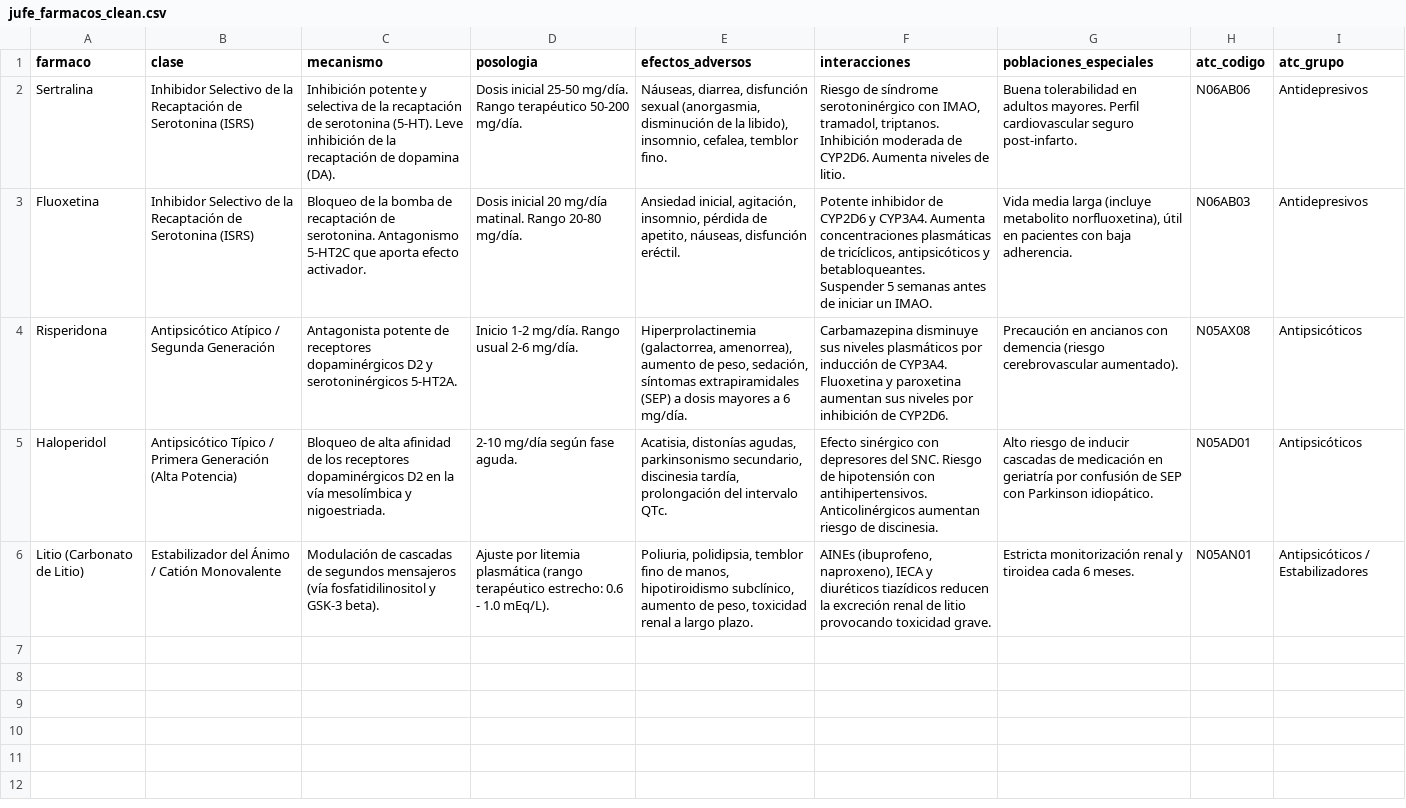
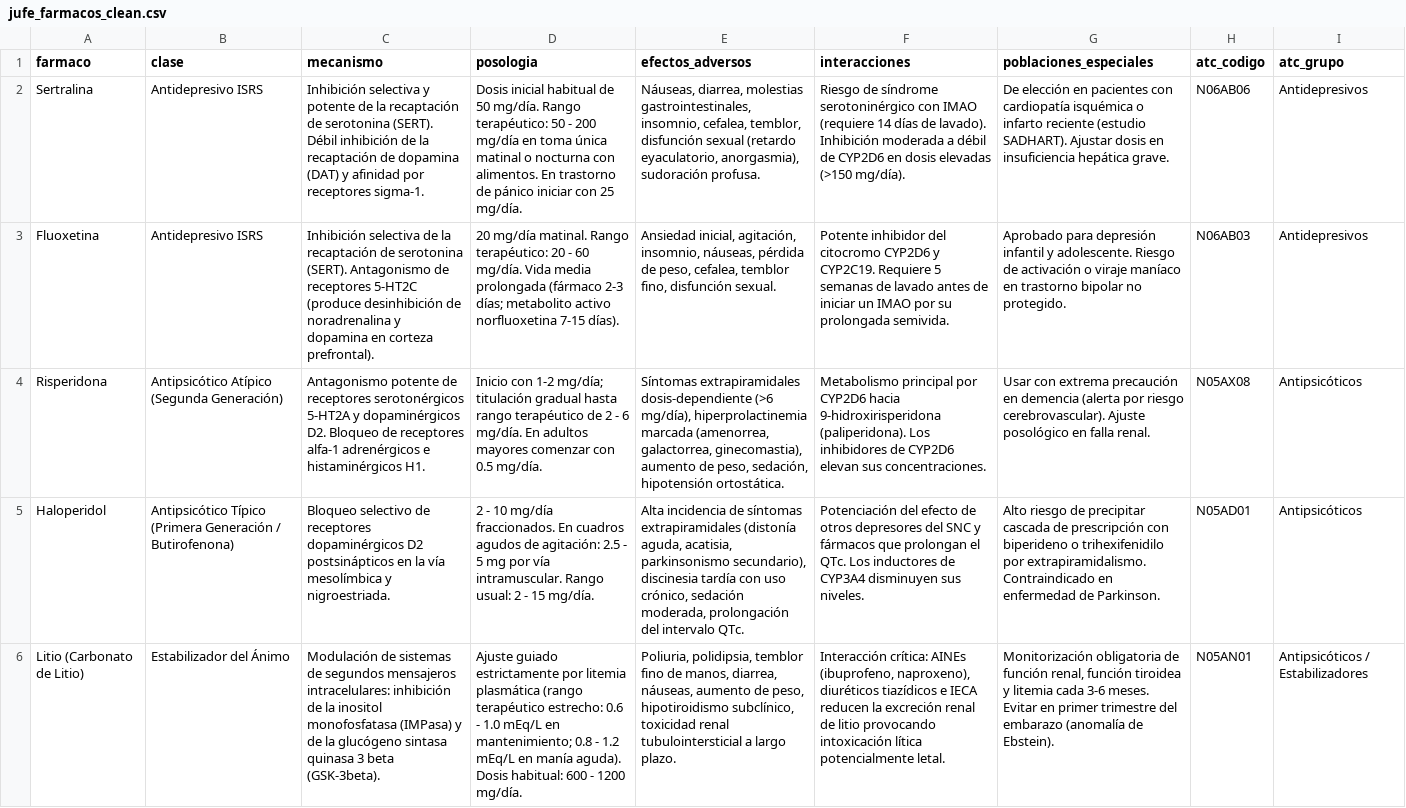
Before and after one commit to anacolinaarismendi/Sofia, a CSV file: data/processed/jufe_farmacos_clean.csv, drawn as a sheet; the diff names each change by its address in the sheet, - before the commit and + after, or states it on an @@ line.

```diff
--- a/data/processed/jufe_farmacos_clean.csv
+++ b/data/processed/jufe_farmacos_clean.csv
-B2:B3 (clase): Inhibidor Selectivo de la Recaptación de Serotonina (ISRS)
+B2:B3 (clase): Antidepresivo ISRS
-C2 (mecanismo): Inhibición potente y selectiva de la recaptación de serotonina (5-HT). Leve inhibición de la recaptación de dopamina (DA).
+C2 (mecanismo): Inhibición selectiva y potente de la recaptación de serotonina (SERT). Débil inhibición de la recaptación de dopamina (DAT) y afinidad por receptores sigma-1.
-D2 (posologia): Dosis inicial 25-50 mg/día. Rango terapéutico 50-200 mg/día.
+D2 (posologia): Dosis inicial habitual de 50 mg/día. Rango terapéutico: 50 - 200 mg/día en toma única matinal o nocturna con alimentos. En trastorno de pánico iniciar con 25 mg/día.
-E2 (efectos_adversos): Náuseas, diarrea, disfunción sexual (anorgasmia, disminución de la libido), insomnio, cefalea, temblor fino.
+E2 (efectos_adversos): Náuseas, diarrea, molestias gastrointestinales, insomnio, cefalea, temblor, disfunción sexual (retardo eyaculatorio, anorgasmia), sudoración profusa.
-F2 (interacciones): …serotoninérgico con IMAO, tramadol, triptanos. Inhibición moderada de CYP2D6. Aumenta niveles de litio.
+F2 (interacciones): …serotoninérgico con IMAO (requiere 14 días de lavado). Inhibición moderada a débil de CYP2D6 en dosis elevadas (>150 mg/día).
-G2 (poblaciones_especiales): Buena tolerabilidad en adultos mayores. Perfil cardiovascular seguro post-infarto.
+G2 (poblaciones_especiales): De elección en pacientes con cardiopatía isquémica o infarto reciente (estudio SADHART). Ajustar dosis en insuficiencia hepática grave.
-C3 (mecanismo): Bloqueo de la bomba de recaptación de serotonina. Antagonismo 5-HT2C que aporta efecto activador.
+C3 (mecanismo): Inhibición selectiva de la recaptación de serotonina (SERT). Antagonismo de receptores 5-HT2C (produce desinhibición de noradrenalina y dopamina en corteza prefrontal).
-D3 (posologia): Dosis inicial 20 mg/día matinal. Rango 20-80 mg/día.
+D3 (posologia): 20 mg/día matinal. Rango terapéutico: 20 - 60 mg/día. Vida media prolongada (fármaco 2-3 días; metabolito activo norfluoxetina 7-15 días).
-E3 (efectos_adversos): …agitación, insomnio, pérdida de apetito, náuseas, disfunción eréctil.
+E3 (efectos_adversos): …agitación, insomnio, náuseas, pérdida de peso, cefalea, temblor fino, disfunción sexual.
-F3 (interacciones): Potente inhibidor de CYP2D6 y CYP3A4. Aumenta concentraciones plasmáticas de tricíclicos, antipsicóticos y betabloqueantes. Suspender 5 semanas antes de iniciar un IMAO.
+F3 (interacciones): Potente inhibidor del citocromo CYP2D6 y CYP2C19. Requiere 5 semanas de lavado antes de iniciar un IMAO por su prolongada semivida.
-G3 (poblaciones_especiales): Vida media larga (incluye metabolito norfluoxetina), útil en pacientes con baja adherencia.
+G3 (poblaciones_especiales): Aprobado para depresión infantil y adolescente. Riesgo de activación o viraje maníaco en trastorno bipolar no protegido.
-B4 (clase): Antipsicótico Atípico / Segunda Generación
+B4 (clase): Antipsicótico Atípico (Segunda Generación)
-C4 (mecanismo): Antagonista potente de receptores dopaminérgicos D2 y serotoninérgicos 5-HT2A.
+C4 (mecanismo): Antagonismo potente de receptores serotonérgicos 5-HT2A y dopaminérgicos D2. Bloqueo de receptores alfa-1 adrenérgicos e histaminérgicos H1.
-D4 (posologia): Inicio 1-2 mg/día. Rango usual 2-6 mg/día.
+D4 (posologia): Inicio con 1-2 mg/día; titulación gradual hasta rango terapéutico de 2 - 6 mg/día. En adultos mayores comenzar con 0.5 mg/día.
-E4 (efectos_adversos): Hiperprolactinemia (galactorrea, amenorrea), aumento de peso, sedación, síntomas extrapiramidales (SEP) a dosis mayores a 6 mg/día.
+E4 (efectos_adversos): Síntomas extrapiramidales dosis-dependiente (>6 mg/día), hiperprolactinemia marcada (amenorrea, galactorrea, ginecomastia), aumento de peso, sedación, hipotensión ortostática.
-F4 (interacciones): Carbamazepina disminuye sus niveles plasmáticos por inducción de CYP3A4. Fluoxetina y paroxetina aumentan sus niveles por inhibición de CYP2D6.
+F4 (interacciones): Metabolismo principal por CYP2D6 hacia 9-hidroxirisperidona (paliperidona). Los inhibidores de CYP2D6 elevan sus concentraciones.
-G4 (poblaciones_especiales): Precaución en ancianos con demencia (riesgo cerebrovascular aumentado).
+G4 (poblaciones_especiales): Usar con extrema precaución en demencia (alerta por riesgo cerebrovascular). Ajuste posológico en falla renal.
-B5 (clase): Antipsicótico Típico / Primera Generación (Alta Potencia)
+B5 (clase): Antipsicótico Típico (Primera Generación / Butirofenona)
-C5 (mecanismo): Bloqueo de alta afinidad de los receptores dopaminérgicos D2 en la vía mesolímbica y nigoestriada.
+C5 (mecanismo): Bloqueo selectivo de receptores dopaminérgicos D2 postsinápticos en la vía mesolímbica y nigroestriada.
-D5 (posologia): 2-10 mg/día según fase aguda.
+D5 (posologia): 2 - 10 mg/día fraccionados. En cuadros agudos de agitación: 2.5 - 5 mg por vía intramuscular. Rango usual: 2 - 15 mg/día.
-E5 (efectos_adversos): Acatisia, distonías agudas, parkinsonismo secundario, discinesia tardía, prolongación del…
+E5 (efectos_adversos): Alta incidencia de síntomas extrapiramidales (distonía aguda, acatisia, parkinsonismo secundario), discinesia tardía con uso crónico, sedación moderada, prolongación del…
-F5 (interacciones): Efecto sinérgico con depresores del SNC. Riesgo de hipotensión con antihipertensivos. Anticolinérgicos aumentan riesgo de discinesia.
+F5 (interacciones): Potenciación del efecto de otros depresores del SNC y fármacos que prolongan el QTc. Los inductores de CYP3A4 disminuyen sus niveles.
-G5 (poblaciones_especiales): …riesgo de inducir cascadas de medicación en geriatría por confusión de SEP con Parkinson idiopático.
+G5 (poblaciones_especiales): …riesgo de precipitar cascada de prescripción con biperideno o trihexifenidilo por extrapiramidalismo. Contraindicado en enfermedad de Parkinson.
-B6 (clase): Estabilizador del Ánimo / Catión Monovalente
+B6 (clase): Estabilizador del Ánimo
-C6 (mecanismo): Modulación de cascadas de segundos mensajeros (vía fosfatidilinositol y GSK-3 beta).
+C6 (mecanismo): Modulación de sistemas de segundos mensajeros intracelulares: inhibición de la inositol monofosfatasa (IMPasa) y de la glucógeno sintasa quinasa 3 beta (GSK-3beta).
-D6 (posologia): Ajuste por litemia plasmática (rango terapéutico estrecho: 0.6 - 1.0 mEq/L).
+D6 (posologia): Ajuste guiado estrictamente por litemia plasmática (rango terapéutico estrecho: 0.6 - 1.0 mEq/L en mantenimiento; 0.8 - 1.2 mEq/L en manía aguda). Dosis habitual: 600 - 1200 mg/día.
-E6 (efectos_adversos): …de manos, hipotiroidismo subclínico, aumento de peso, toxicidad renal a largo…
+E6 (efectos_adversos): …de manos, diarrea, náuseas, aumento de peso, hipotiroidismo subclínico, toxicidad renal tubulointersticial a largo…
-F6 (interacciones): AINEs (ibuprofeno, naproxeno), IECA y diuréticos tiazídicos reducen la excreción renal de litio provocando toxicidad grave.
+F6 (interacciones): Interacción crítica: AINEs (ibuprofeno, naproxeno), diuréticos tiazídicos e IECA reducen la excreción renal de litio provocando intoxicación lítica potencialmente letal.
-G6 (poblaciones_especiales): Estricta monitorización renal y tiroidea cada 6 meses.
+G6 (poblaciones_especiales): Monitorización obligatoria de función renal, función tiroidea y litemia cada 3-6 meses. Evitar en primer trimestre del embarazo (anomalía de Ebstein).
```
Also changed, not shown: data/processed/canmat_recomendaciones_clean.csv, data/processed/jufe_efectos_adversos_clean.csv, 27 other files.
